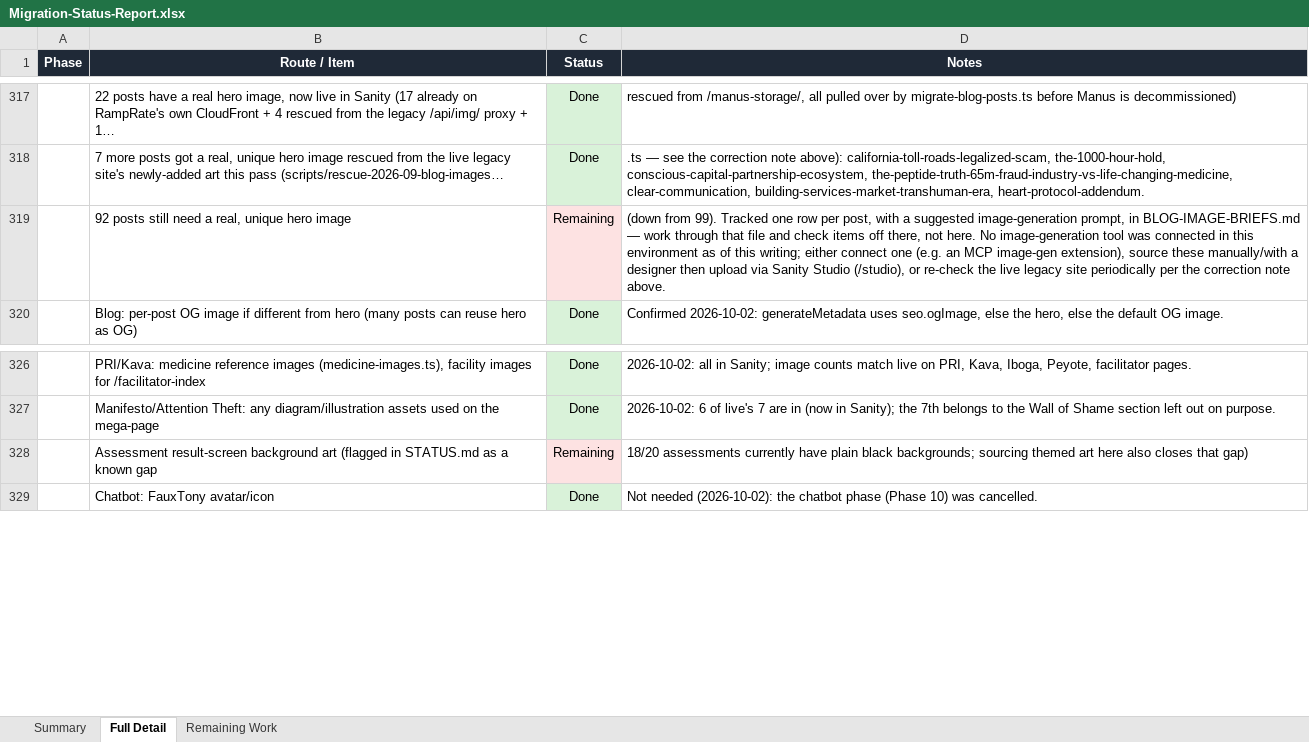
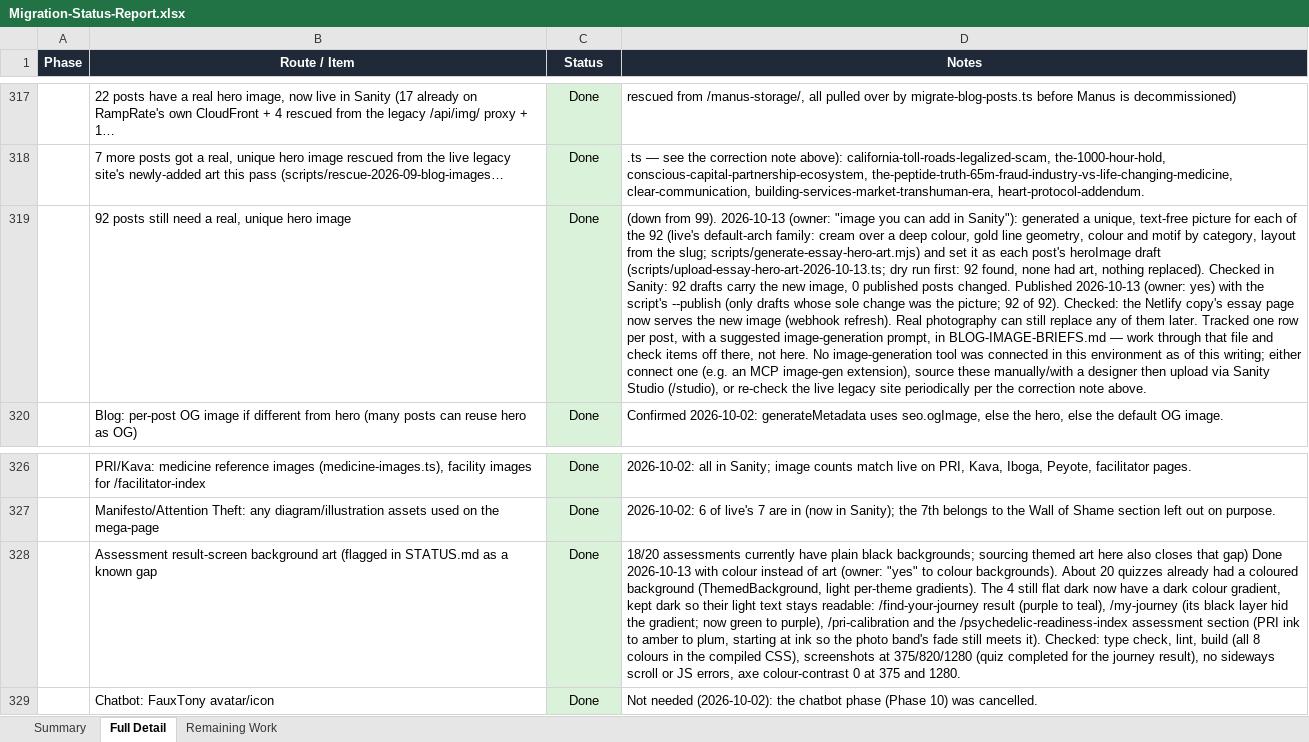
Before and after one commit to RRTONY/tonygreenberg-website, an Excel workbook: Migration-Status-Report.xlsx, sheet Full Detail, drawn as a sheet; only a part is shown, gaps mark what is left out; values as stored, in another font and other column widths than the file's, no borders; the diff names each change by its address in the sheet, - before the commit and + after, or states it on an @@ line.

```diff
--- a/Migration-Status-Report.xlsx (sheet Full Detail)
+++ b/Migration-Status-Report.xlsx (sheet Full Detail)
-C319 (Status): Remaining
+C319 (Status): Done
-C319 fill: #FDE2E2
+C319 fill: #D9F2D9
-D319 (Notes): …from 99). Tracked one…
+D319 (Notes): …from 99). 2026-10-13 (owner: "image you can add in Sanity"): generated a unique, text-free picture for each of the 92 (live's default-arch family: cream over a deep colour, gold line geometry, colour and motif by category, layout from the slug; scripts/generate-essay-hero-art.mjs) and set it as each post's heroImage draft (scripts/upload-essay-hero-art-2026-10-13.ts; dry run first: 92 found, none had art, nothing replaced). Checked in Sanity: 92 drafts carry the new image, 0 published posts changed. Published 2026-10-13 (owner: yes) with the script's --publish (only drafts whose sole change was the picture; 92 of 92). Checked: the Netlify copy's essay page now serves the new image (webhook refresh). Real photography can still replace any of them later. Tracked one…
-C328 (Status): Remaining
+C328 (Status): Done
-C328 fill: #FDE2E2
+C328 fill: #D9F2D9
-D328 (Notes): …that gap)
+D328 (Notes): …that gap) Done 2026-10-13 with colour instead of art (owner: "yes" to colour backgrounds). About 20 quizzes already had a coloured background (ThemedBackground, light per-theme gradients). The 4 still flat dark now have a dark colour gradient, kept dark so their light text stays readable: /find-your-journey result (purple to teal), /my-journey (its black layer hid the gradient; now green to purple), /pri-calibration and the /psychedelic-readiness-index assessment section (PRI ink to amber to plum, starting at ink so the photo band's fade still meets it). Checked: type check, lint, build (all 8 colours in the compiled CSS), screenshots at 375/820/1280 (quiz completed for the journey result), no sideways scroll or JS errors, axe colour-contrast 0 at 375 and 1280.
```
Also changed, not shown: sheet Remaining Work, hidden cells, 8 other files.
